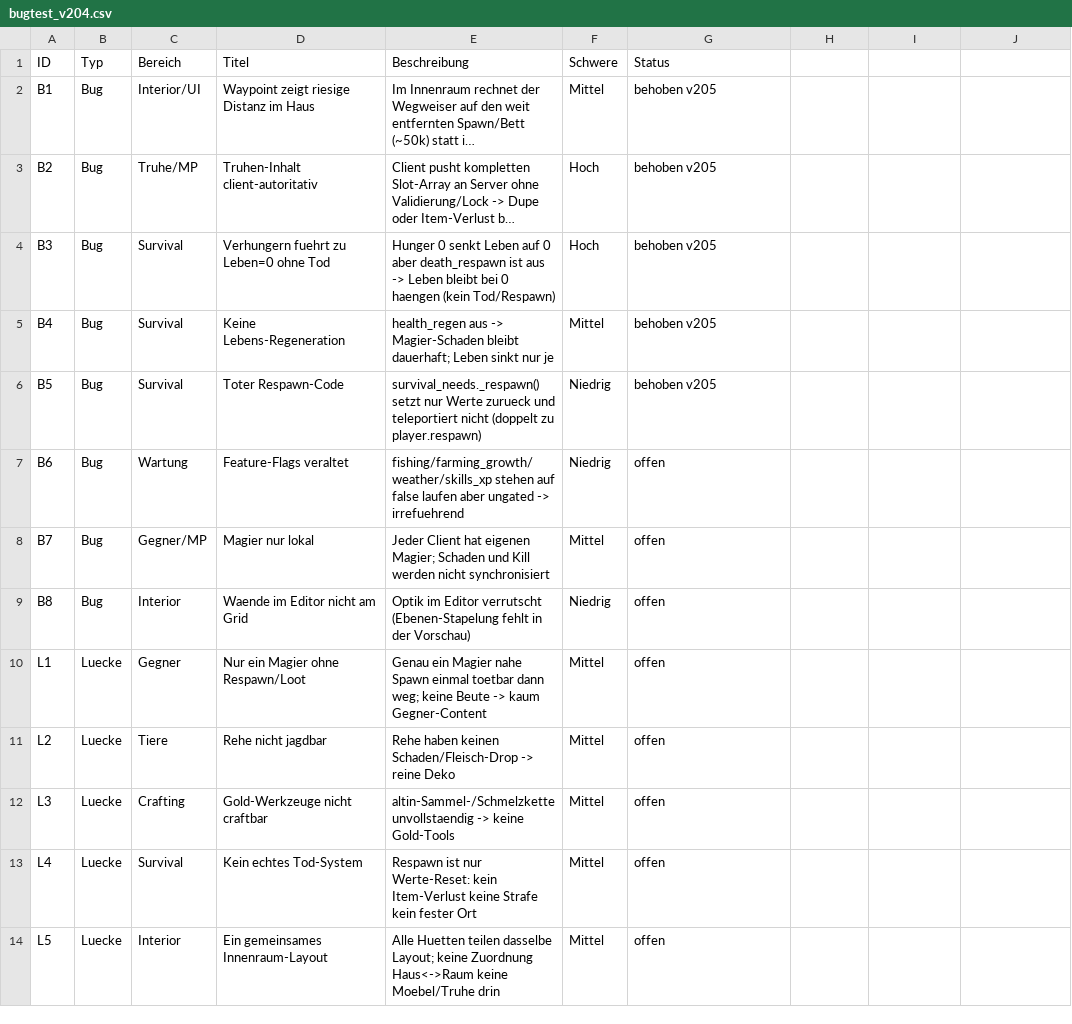
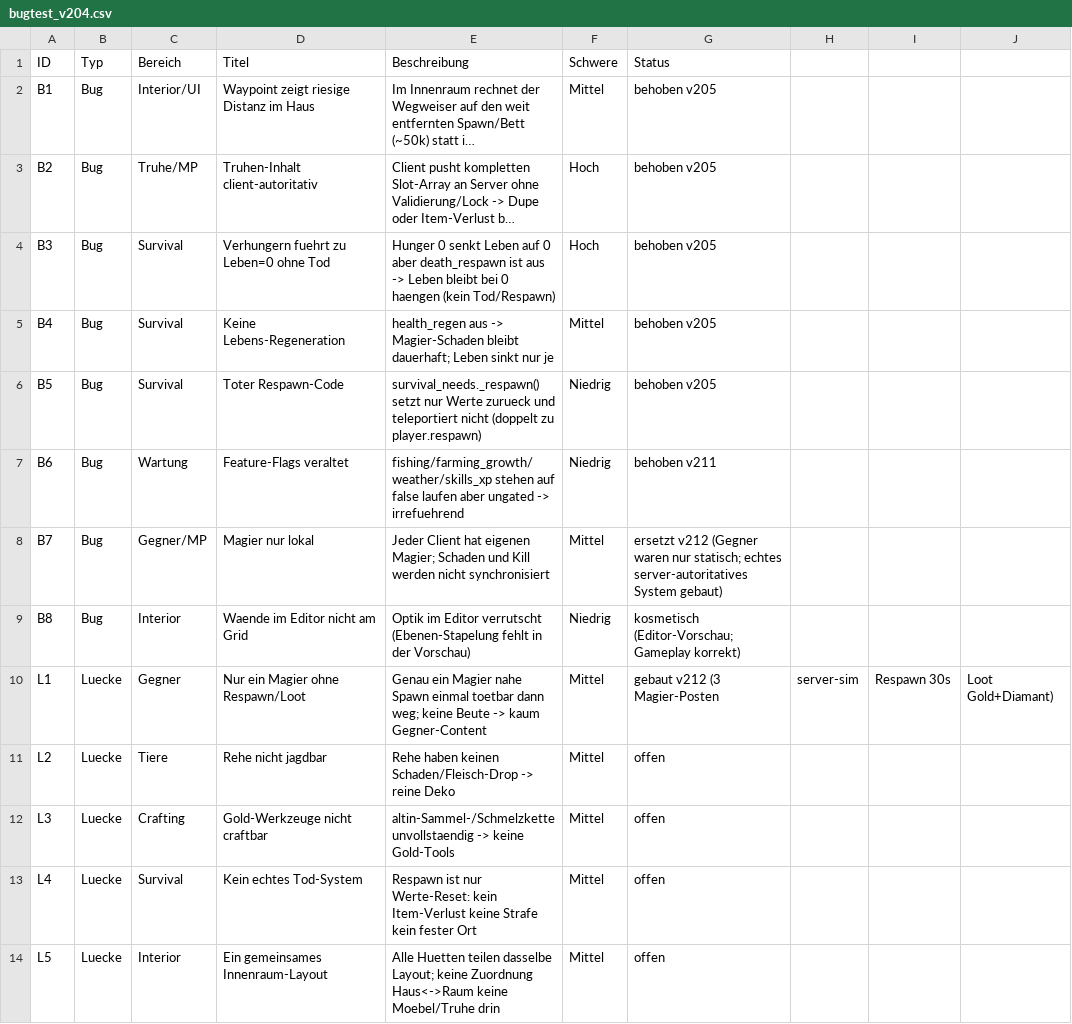
Before and after one commit to sysexperts/survival, a CSV file: bugtest_v204.csv, drawn as a sheet; only a part is shown; long unchanged cells end in ….

```diff
--- a/bugtest_v204.csv
+++ b/bugtest_v204.csv
@@ -6,6 +6,6 @@ B4,Bug,Survival,Keine Lebens-Regeneration,health_regen aus -> Magier-Schaden ble
 B5,Bug,Survival,Toter Respawn-Code,survival_needs._respawn() setzt nur Werte zurueck und teleportiert nicht (doppelt zu player.respawn),Niedrig,behoben v205
-B6,Bug,Wartung,Feature-Flags veraltet,fishing/farming_growth/weather/skills_xp stehen auf false laufen aber ungated -> irrefuehrend,Niedrig,offen
-B7,Bug,Gegner/MP,Magier nur lokal,Jeder Client hat eigenen Magier; Schaden und Kill werden nicht synchronisiert,Mittel,offen
-B8,Bug,Interior,Waende im Editor nicht am Grid,Optik im Editor verrutscht (Ebenen-Stapelung fehlt in der Vorschau),Niedrig,offen
-L1,Luecke,Gegner,Nur ein Magier ohne Respawn/Loot,Genau ein Magier nahe Spawn einmal toetbar dann weg; keine Beute -> kaum Gegner-Content,Mittel,offen
+B6,Bug,Wartung,Feature-Flags veraltet,fishing/farming_growth/weather/skills_xp stehen auf false laufen aber ungated -> irrefuehrend,Niedrig,behoben v211
+B7,Bug,Gegner/MP,Magier nur lokal,Jeder Client hat eigenen Magier; Schaden und Kill werden nicht synchronisiert,Mittel,ersetzt v212 (Gegner waren nur statisch; echtes server-autoritatives System gebaut)
+B8,Bug,Interior,Waende im Editor nicht am Grid,Optik im Editor verrutscht (Ebenen-Stapelung fehlt in der Vorschau),Niedrig,kosmetisch (Editor-Vorschau; Gameplay korrekt)
+L1,Luecke,Gegner,Nur ein Magier ohne Respawn/Loot,Genau ein Magier nahe Spawn einmal toetbar dann weg; keine Beute -> kaum Gegner-Content,Mittel,gebaut v212 (3 Magier-Posten, server-sim, Respawn 30s, Loot Gold+Diamant)
 L2,Luecke,Tiere,Rehe nicht jagdbar,Rehe haben keinen Schaden/Fleisch-Drop -> reine Deko,Mittel,offen
```
Also changed, not shown: 8 other files.
